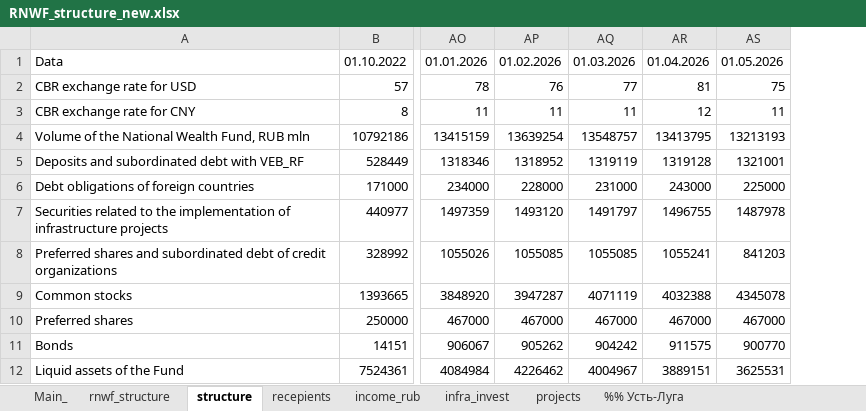
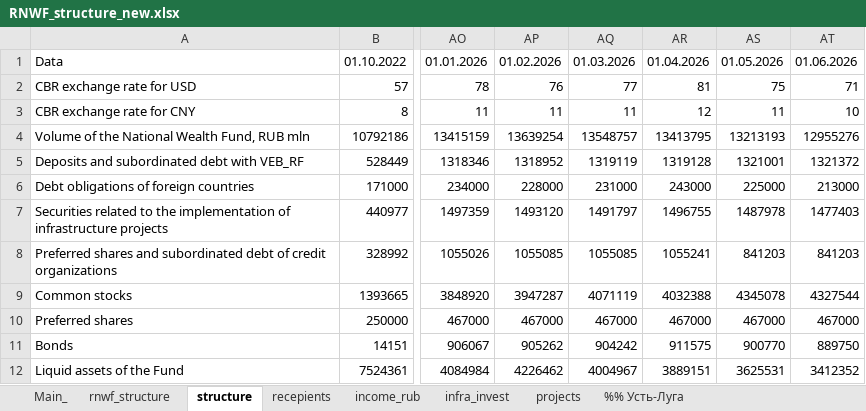
Before and after one commit to winterForestStump/RNWF, an Excel workbook: RNWF_structure_new.xlsx, sheet structure, drawn as a sheet; only a part is shown, gaps mark what is left out; values as stored, in another font and other column widths than the file's, no borders; the diff names each change by its address in the sheet, - before the commit and + after, or states it on an @@ line.

```diff
--- a/RNWF_structure_new.xlsx (sheet structure)
+++ b/RNWF_structure_new.xlsx (sheet structure)
+column AT, rows 1-12: 01.06.2026 | 71 | 10 | 12955276 | 1321372 | 213000 | 1477403 | 841203 | 4327544 | 467000 | 889750 | 3412352
```
Also changed, not shown: sheet infra_invest, sheet Main_, sheet recepients, sheet income_rub, sheet rnwf_structure, formulas that keep their value, 24 other files.
